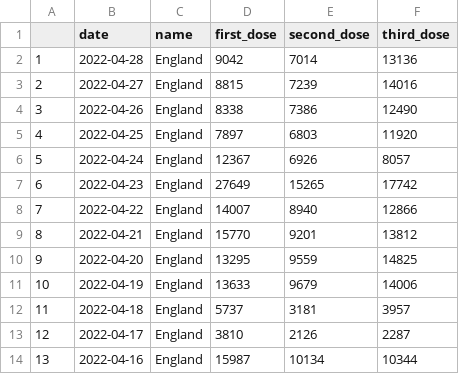
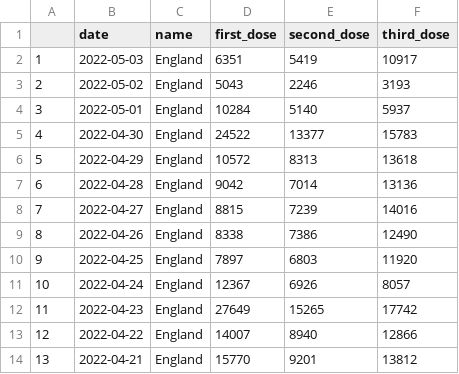
Before and after one commit to GWilloughby99/covid-automation, a CSV file: raw-data/vaccinations.csv, drawn as a sheet; only a part is shown; the shorter side is filled out with more unchanged rows; addresses are those after the commit; the diff names each change by its address in the sheet, - before the commit and + after, or states it on an @@ line.

```diff
--- a/raw-data/vaccinations.csv
+++ b/raw-data/vaccinations.csv
+row 2: 1 | 2022-05-03 | England | 6351 | 5419 | 10917
+row 3: 2 | 2022-05-02 | England | 5043 | 2246 | 3193
+row 4: 3 | 2022-05-01 | England | 10284 | 5140 | 5937
+row 5: 4 | 2022-04-30 | England | 24522 | 13377 | 15783
+row 6: 5 | 2022-04-29 | England | 10572 | 8313 | 13618
@@ column A renumbered from row 7 down @@
```
Also changed, not shown: raw-data/local_authority_case_rates.csv, raw-data/vaccines_last_month.csv, 14 other files.
